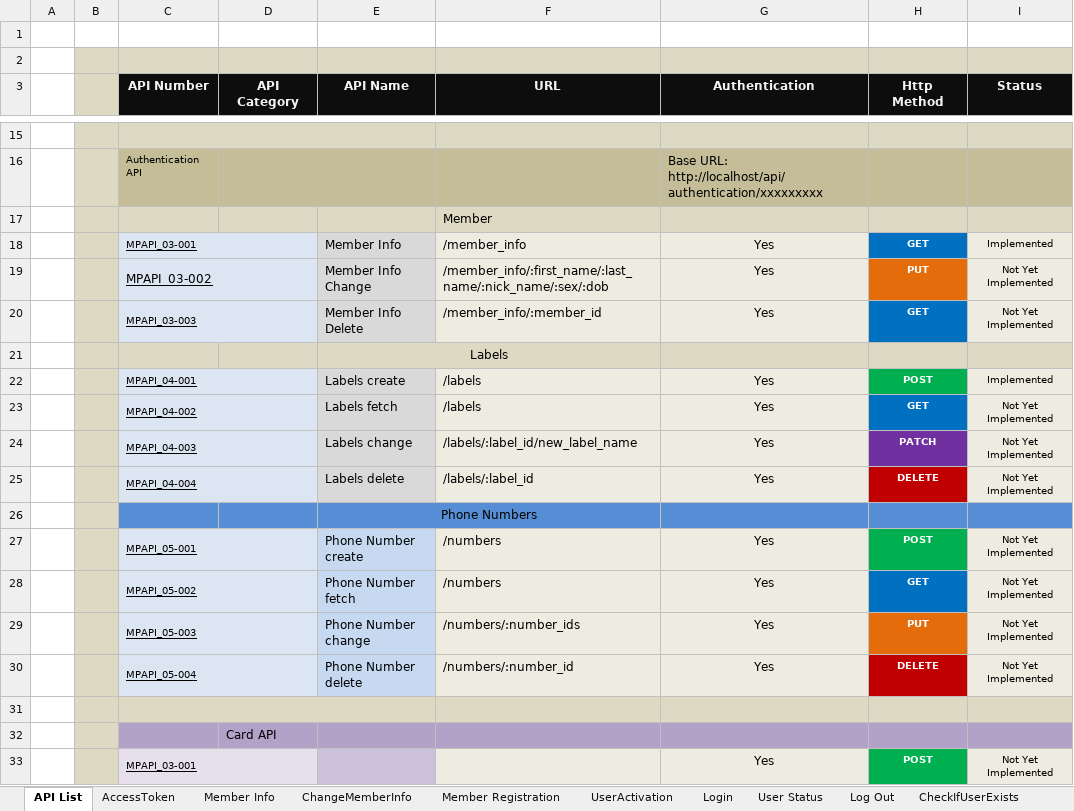
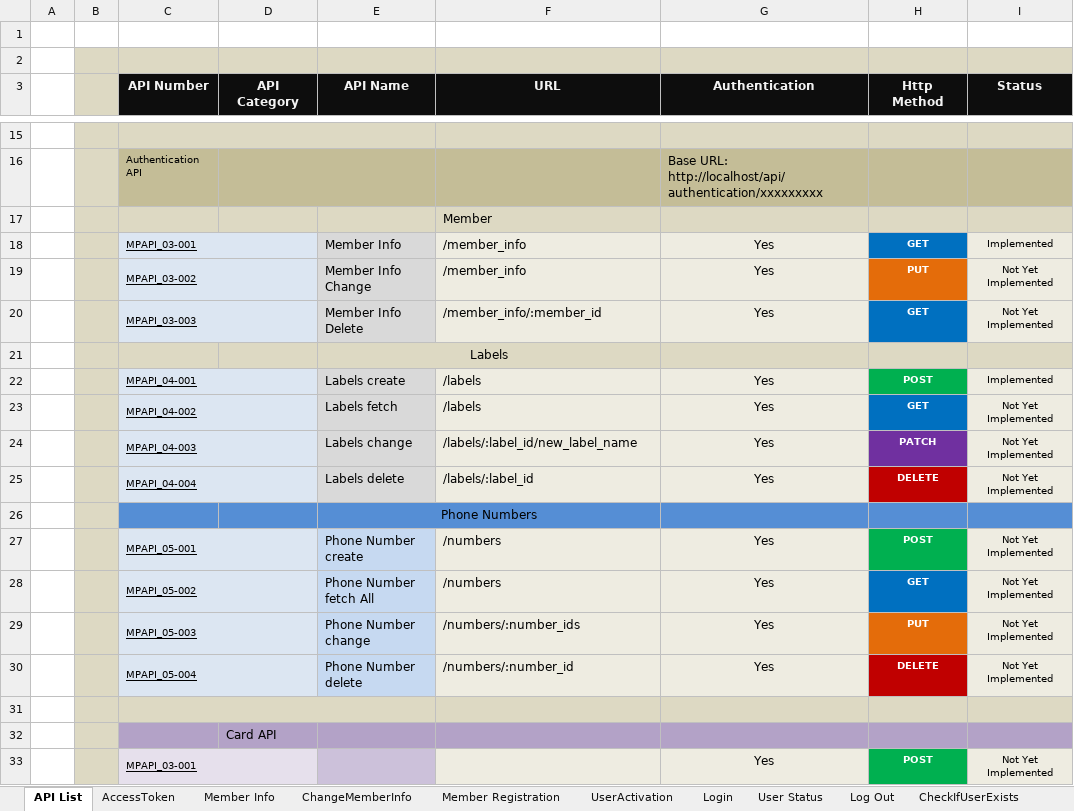
Before and after one commit to leo-sh/materil-profile, an Excel workbook: docs/profileAPIs.xlsx, sheet API List, drawn as a sheet; only a part is shown, gaps mark what is left out; values as stored, in another font and other column widths than the file's, no borders; the diff names each change by its address in the sheet, - before the commit and + after, or states it on an @@ line.

```diff
--- a/docs/profileAPIs.xlsx (sheet API List)
+++ b/docs/profileAPIs.xlsx (sheet API List)
@@ C19 text size: smaller @@
-F19 (URL): /member_info/:first_name/:last_name/:nick_name/:sex/:dob
+F19 (URL): /member_info
-E28 (API Name): Phone Number fetch
+E28 (API Name): Phone Number fetch All
```
Also changed, not shown: sheet FetchCustomLabels, sheet ChangeMemberInfo, other sheet tabs, charts or pictures, 9 other files.
